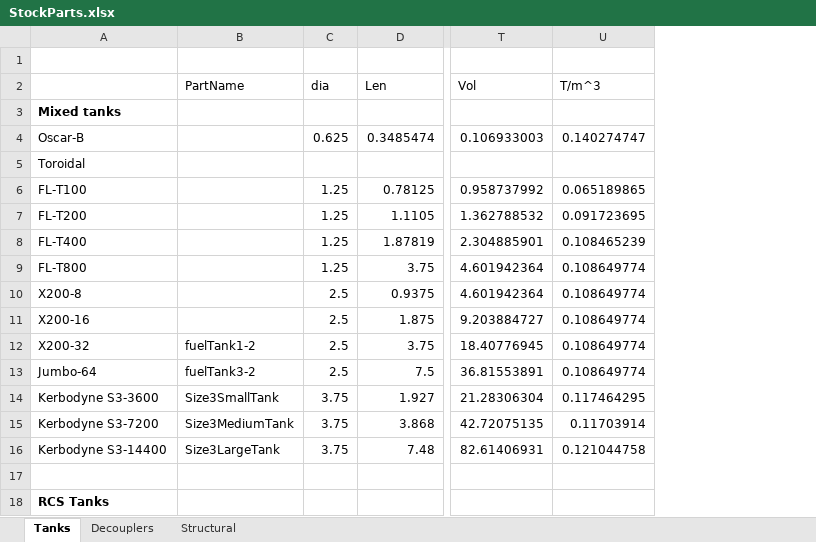
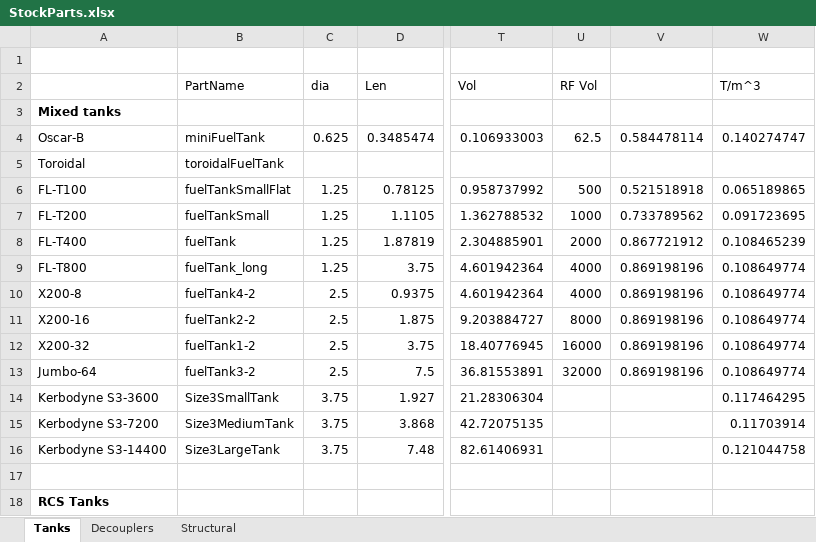
Before and after one commit to KSP-RO/ProceduralParts, an Excel workbook: Source/CalcsAndModels/StockParts.xlsx, sheet Tanks, drawn as a sheet; only a part is shown, gaps mark what is left out; values as stored, in another font and other column widths than the file's, no borders; the diff names each change by its address in the sheet, - before the commit and + after, or states it on an @@ line.

Commit message:
Updated spreadsheet

```diff
--- a/Source/CalcsAndModels/StockParts.xlsx (sheet Tanks)
+++ b/Source/CalcsAndModels/StockParts.xlsx (sheet Tanks)
+column U (RF Vol), rows 4-13: 62.5 |  | 500 | 1000 | 2000 | 4000 | 4000 | 8000 | 16000 | 32000
+column V, rows 4-13: 0.584478114 |  | 0.521518918 | 0.733789562 | 0.867721912 | 0.869198196 | 0.869198196 | 0.869198196 | 0.869198196 | 0.869198196
-B4 (PartName): (empty)
+B4 (PartName): miniFuelTank
-B5 (PartName): (empty)
+B5 (PartName): toroidalFuelTank
-B6 (PartName): (empty)
+B6 (PartName): fuelTankSmallFlat
-B7 (PartName): (empty)
+B7 (PartName): fuelTankSmall
-B8 (PartName): (empty)
+B8 (PartName): fuelTank
-B9 (PartName): (empty)
+B9 (PartName): fuelTank_long
-B10 (PartName): (empty)
+B10 (PartName): fuelTank4-2
-B11 (PartName): (empty)
+B11 (PartName): fuelTank2-2
```
